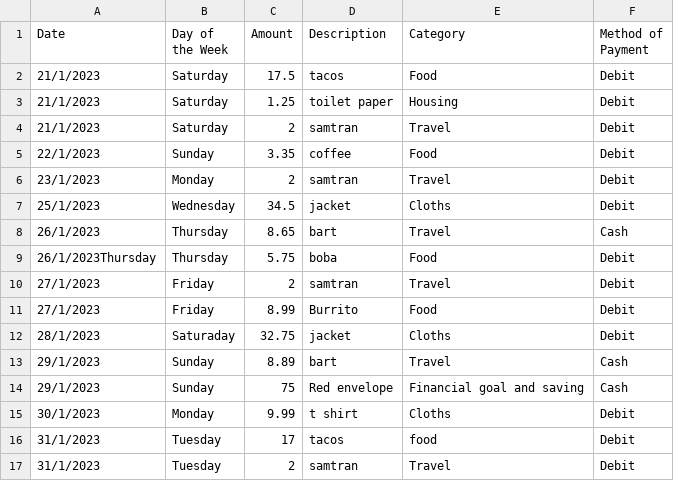
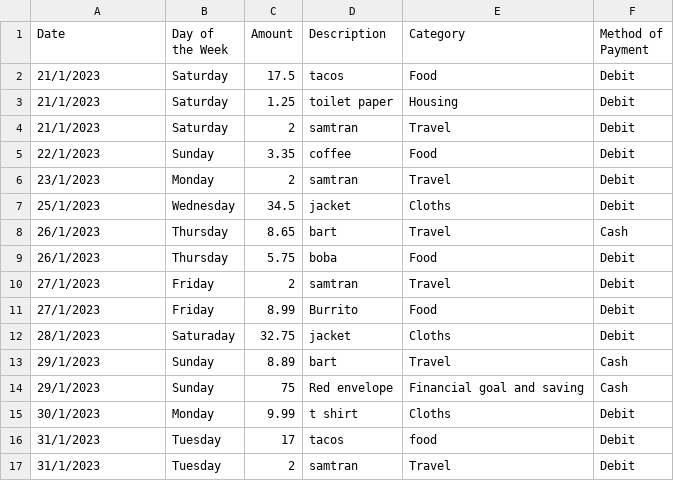
Before and after one commit to Stevenswe/Skyline-Math-200, a CSV file: Khant Aung Swe.csv, drawn as a sheet.

Commit message:
Add files via upload

```diff
--- a/Khant Aung Swe.csv
+++ b/Khant Aung Swe.csv
@@ -8,3 +8,3 @@ Date,Day of the Week,Amount,Description,Category ,Method of Payment
 26/1/2023,Thursday,8.65,bart,Travel,Cash
-26/1/2023Thursday,Thursday,5.75,boba,Food,Debit
+26/1/2023,Thursday,5.75,boba,Food,Debit
 27/1/2023,Friday,2,samtran,Travel,Debit
```
